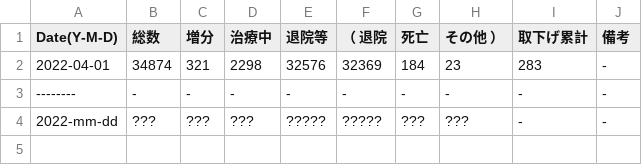
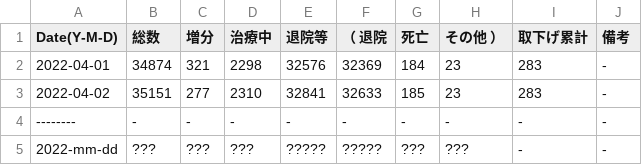
Before and after one commit to hohno-46466/sZone--COVID-19, a TSV file: COVID-19/Japan/Ishikawa/FY2022.tsv, drawn as a sheet; the diff names each change by its address in the sheet, - before the commit and + after, or states it on an @@ line.

```diff
--- a/COVID-19/Japan/Ishikawa/FY2022.tsv
+++ b/COVID-19/Japan/Ishikawa/FY2022.tsv
+row 3: 2022-04-02 | 35151 | 277 | 2310 | 32841 | 32633 | 185 | 23 | 283 | -
```
Also changed, not shown: 2 other files.
